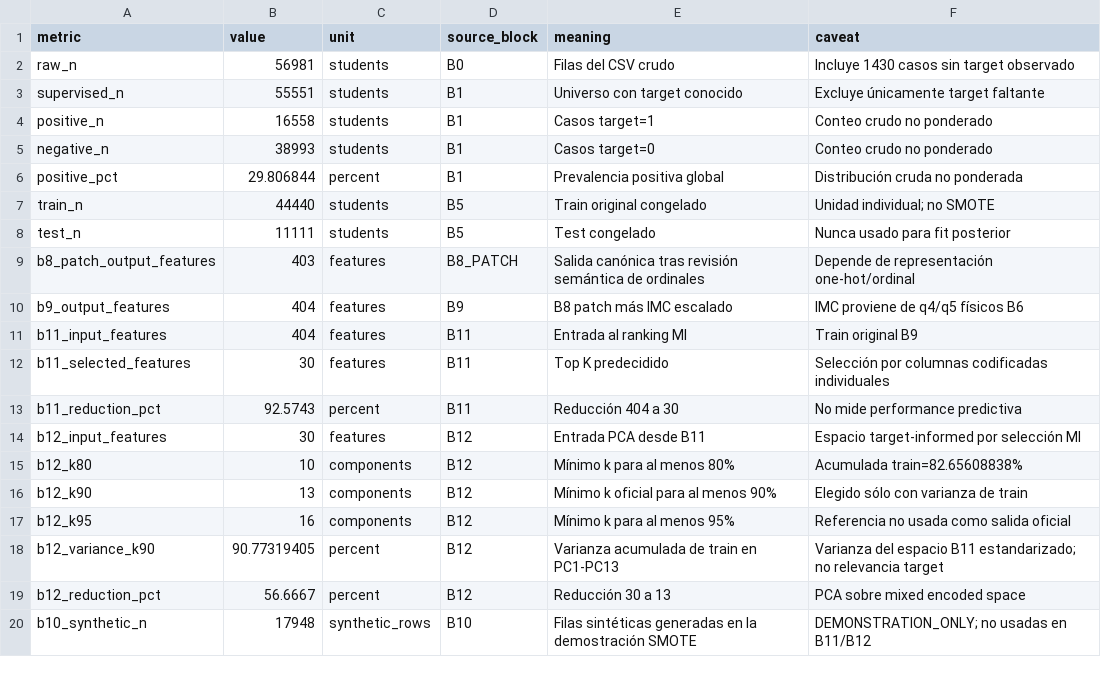
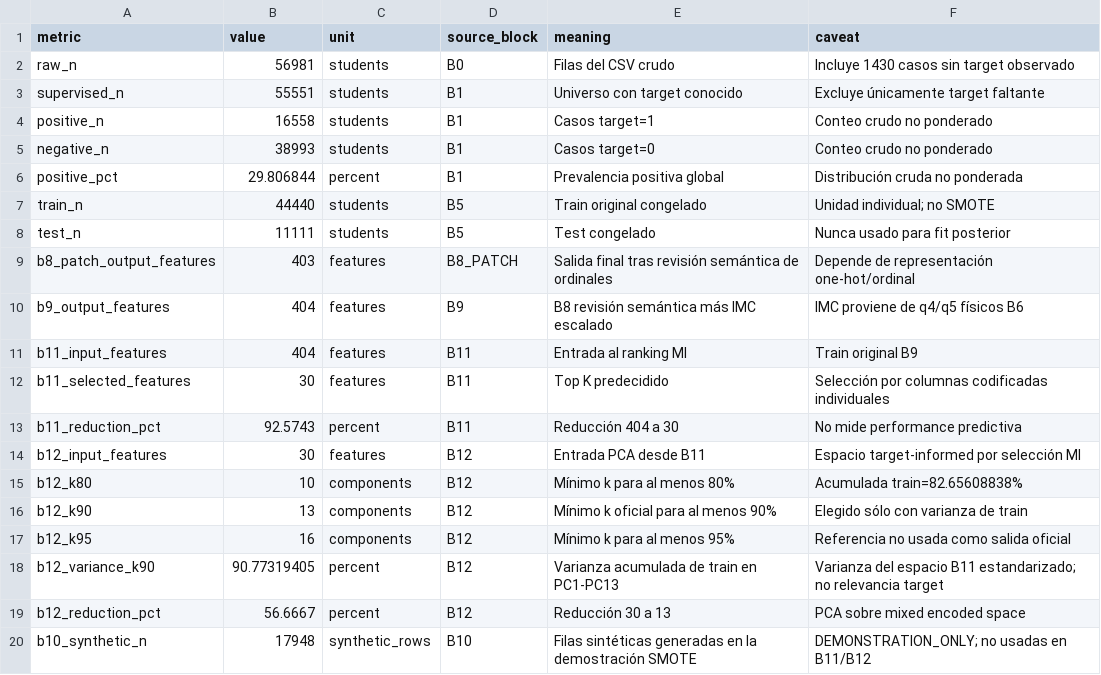
Before and after one commit to franordo99-dotcom/emse-2018-preparacion-datos, a CSV file: b13_key_numbers.csv, drawn as a sheet.

```diff
--- a/b13_key_numbers.csv
+++ b/b13_key_numbers.csv
@@ -8,4 +8,4 @@ train_n,44440,students,B5,"Train original congelado","Unidad individual; no SMOT
 test_n,11111,students,B5,"Test congelado","Nunca usado para fit posterior"
-b8_patch_output_features,403,features,B8_PATCH,"Salida canónica tras revisión semántica de ordinales","Depende de representación one-hot/ordinal"
-b9_output_features,404,features,B9,"B8 patch más IMC escalado","IMC proviene de q4/q5 físicos B6"
+b8_patch_output_features,403,features,B8_PATCH,"Salida final tras revisión semántica de ordinales","Depende de representación one-hot/ordinal"
+b9_output_features,404,features,B9,"B8 revisión semántica más IMC escalado","IMC proviene de q4/q5 físicos B6"
 b11_input_features,404,features,B11,"Entrada al ranking MI","Train original B9"
```
Also changed, not shown: b10_feature_inventory.csv, b10_smote_categorical_interpolation_diagnostic.csv, 30 other files.
